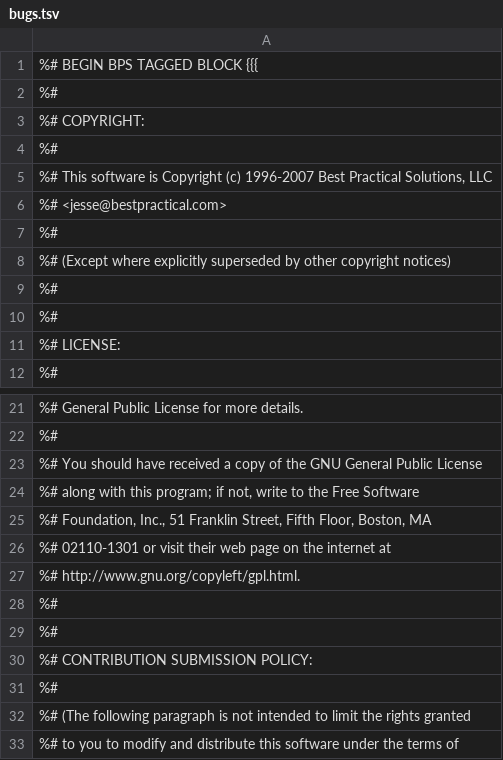
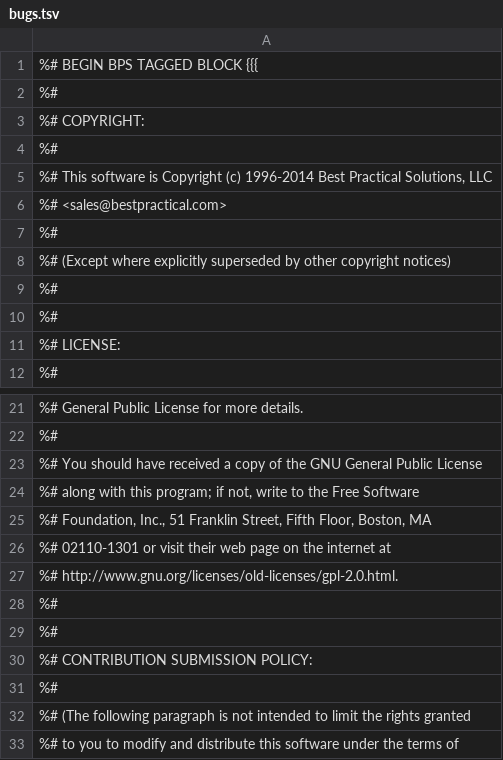
Before and after one commit to bestpractical/rt-bugtracker-public, a TSV file: html/Public/Dist/bugs.tsv, drawn as a sheet; only a part is shown, gaps mark what is left out.

Commit message:
Update license tag

```diff
--- a/html/Public/Dist/bugs.tsv
+++ b/html/Public/Dist/bugs.tsv
@@ -4,4 +4,4 @@
 %#
-%# This software is Copyright (c) 1996-2007 Best Practical Solutions, LLC
-%#                                          <jesse@bestpractical.com>
+%# This software is Copyright (c) 1996-2014 Best Practical Solutions, LLC
+%#                                          <sales@bestpractical.com>
 %#
@@ -26,3 +26,3 @@
 %# 02110-1301 or visit their web page on the internet at
-%# http://www.gnu.org/copyleft/gpl.html.
+%# http://www.gnu.org/licenses/old-licenses/gpl-2.0.html.
 %#
```
Also changed, not shown: 32 other files.
